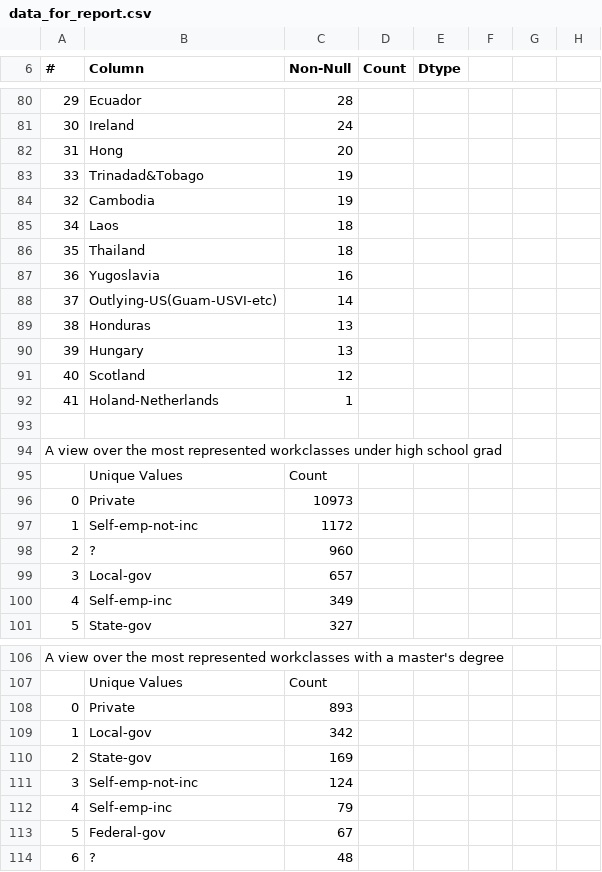
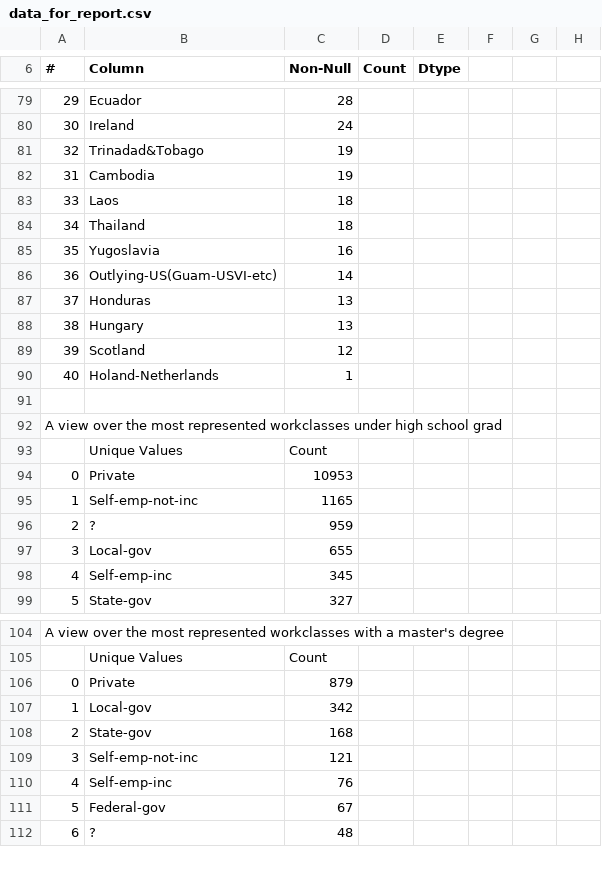
Before and after one commit to jlmacle/data-science-and-machine-learning-projects, a CSV file: MachineLearningRepository_Adult-dataset/data_for_report/data_for_report.csv, drawn as a sheet; only a part is shown, gaps mark what is left out; removed rows and columns are numbered as before the commit, all else as after; rows hold the shown columns only; the diff covers the shown part only; the diff names each change by its address in the sheet, - before the commit and + after, or states it on an @@ line.

```diff
--- a/MachineLearningRepository_Adult-dataset/data_for_report/data_for_report.csv
+++ b/MachineLearningRepository_Adult-dataset/data_for_report/data_for_report.csv
-row 82: 31 | Hong | 20
-row 83: 33 | Trinadad&Tobago | 19
-B81 (Column): Cambodia
+B81 (Column): Trinadad&Tobago
+row 82: 31 | Cambodia | 19
+row 83: 33 | Laos | 18
-B84 (Column): Laos
+B84 (Column): Thailand
-row 86: 35 | Thailand | 18
-A85 (#): 36
+A85 (#): 35
-A86 (#): 37
+A86 (#): 36
+row 87: 37 | Honduras | 13
-B88 (Column): Honduras
+B88 (Column): Hungary
-row 90: 39 | Hungary | 13
-A89 (#): 40
+A89 (#): 39
-A90 (#): 41
+A90 (#): 40
-C94 (Non-Null): 10973
+C94 (Non-Null): 10953
-C95 (Non-Null): 1172
+C95 (Non-Null): 1165
-C96 (Non-Null): 960
+C96 (Non-Null): 959
-C97 (Non-Null): 657
+C97 (Non-Null): 655
-C98 (Non-Null): 349
+C98 (Non-Null): 345
-C106 (Non-Null): 893
+C106 (Non-Null): 879
-C108 (Non-Null): 169
+C108 (Non-Null): 168
-C109 (Non-Null): 124
+C109 (Non-Null): 121
-C110 (Non-Null): 79
+C110 (Non-Null): 76
```
Also changed, not shown: 3 added rows, 4 removed rows and 111 edited cells elsewhere in this file, OFLC_H1B-dataset/data_for_report/data_for_report.csv, 2 other files.
